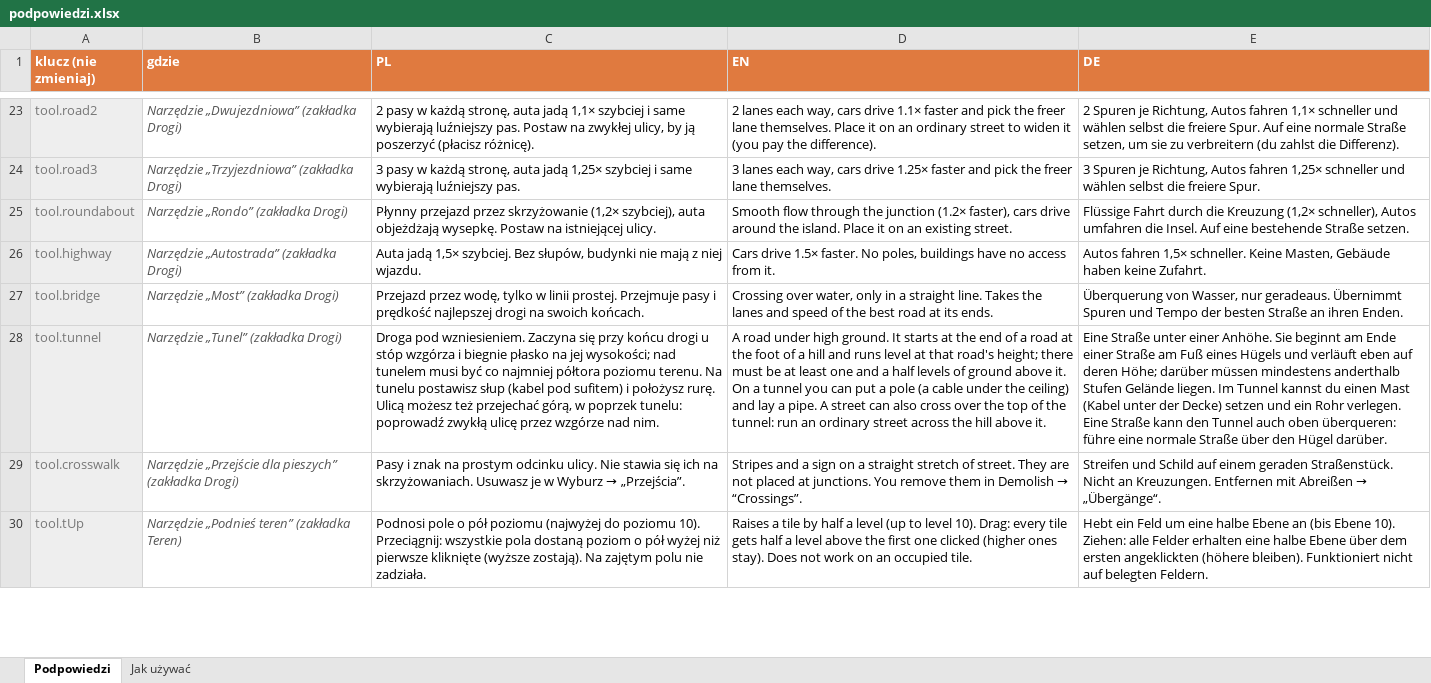
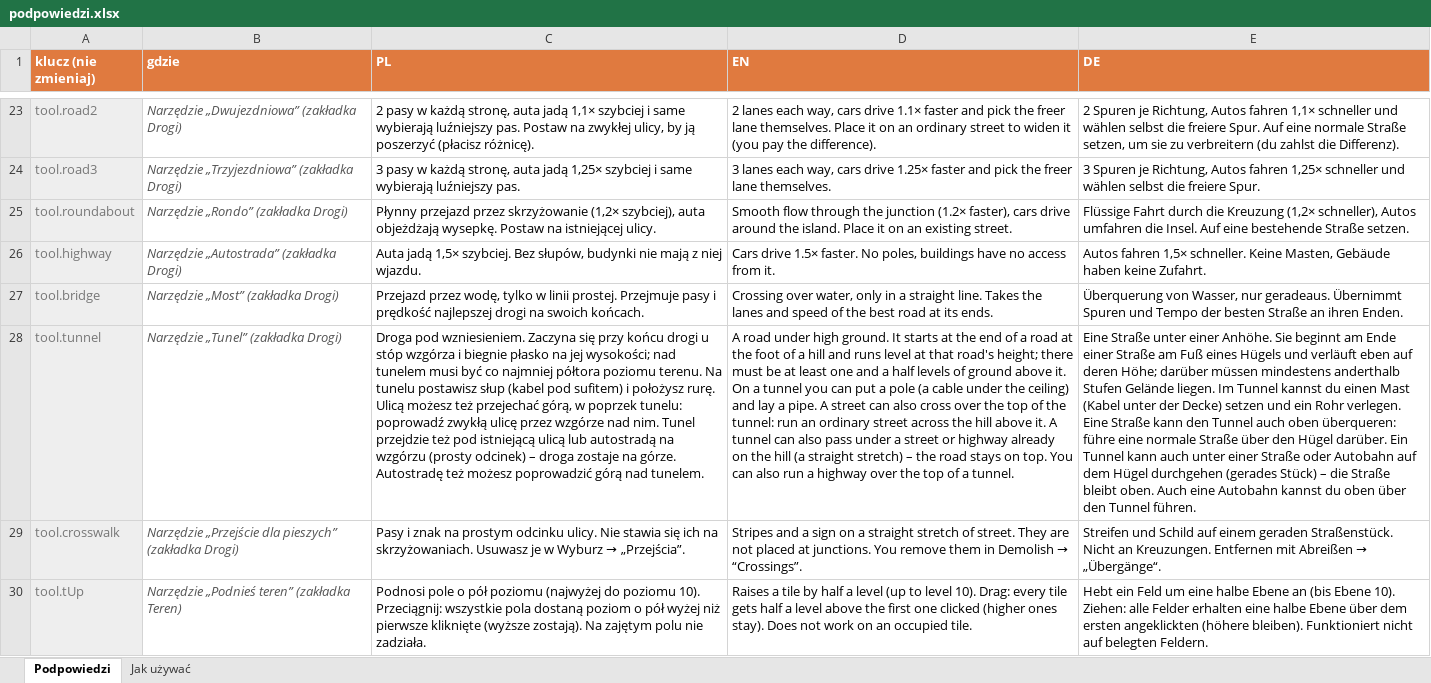
Before and after one commit to MrShelo/LittleTowniesUpdates, an Excel workbook: podpowiedzi/podpowiedzi.xlsx, sheet Podpowiedzi, drawn as a sheet; only a part is shown, gaps mark what is left out; values as stored, in another font and other column widths than the file's, no borders; the diff names each change by its address in the sheet, - before the commit and + after, or states it on an @@ line.

```diff
--- a/podpowiedzi/podpowiedzi.xlsx (sheet Podpowiedzi)
+++ b/podpowiedzi/podpowiedzi.xlsx (sheet Podpowiedzi)
-C28 (PL): …nad nim.
+C28 (PL): …nad nim. Tunel przejdzie też pod istniejącą ulicą lub autostradą na wzgórzu (prosty odcinek) – droga zostaje na górze. Autostradę też możesz poprowadzić górą nad tunelem.
-D28 (EN): …above it.
+D28 (EN): …above it. A tunnel can also pass under a street or highway already on the hill (a straight stretch) – the road stays on top. You can also run a highway over the top of a tunnel.
-E28 (DE): …Hügel darüber.
+E28 (DE): …Hügel darüber. Ein Tunnel kann auch unter einer Straße oder Autobahn auf dem Hügel durchgehen (gerades Stück) – die Straße bleibt oben. Auch eine Autobahn kannst du oben über den Tunnel führen.
```
Also changed, not shown: 3 other files.
